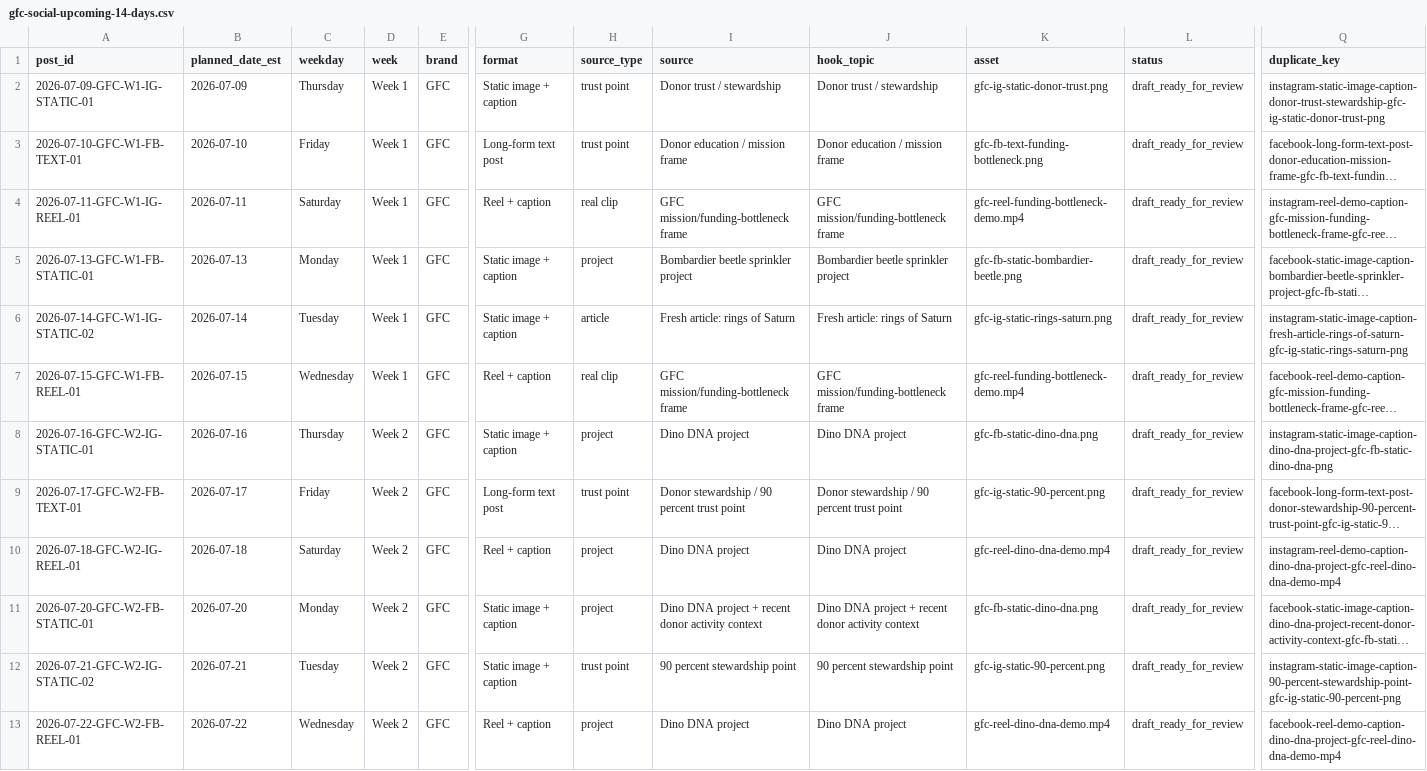
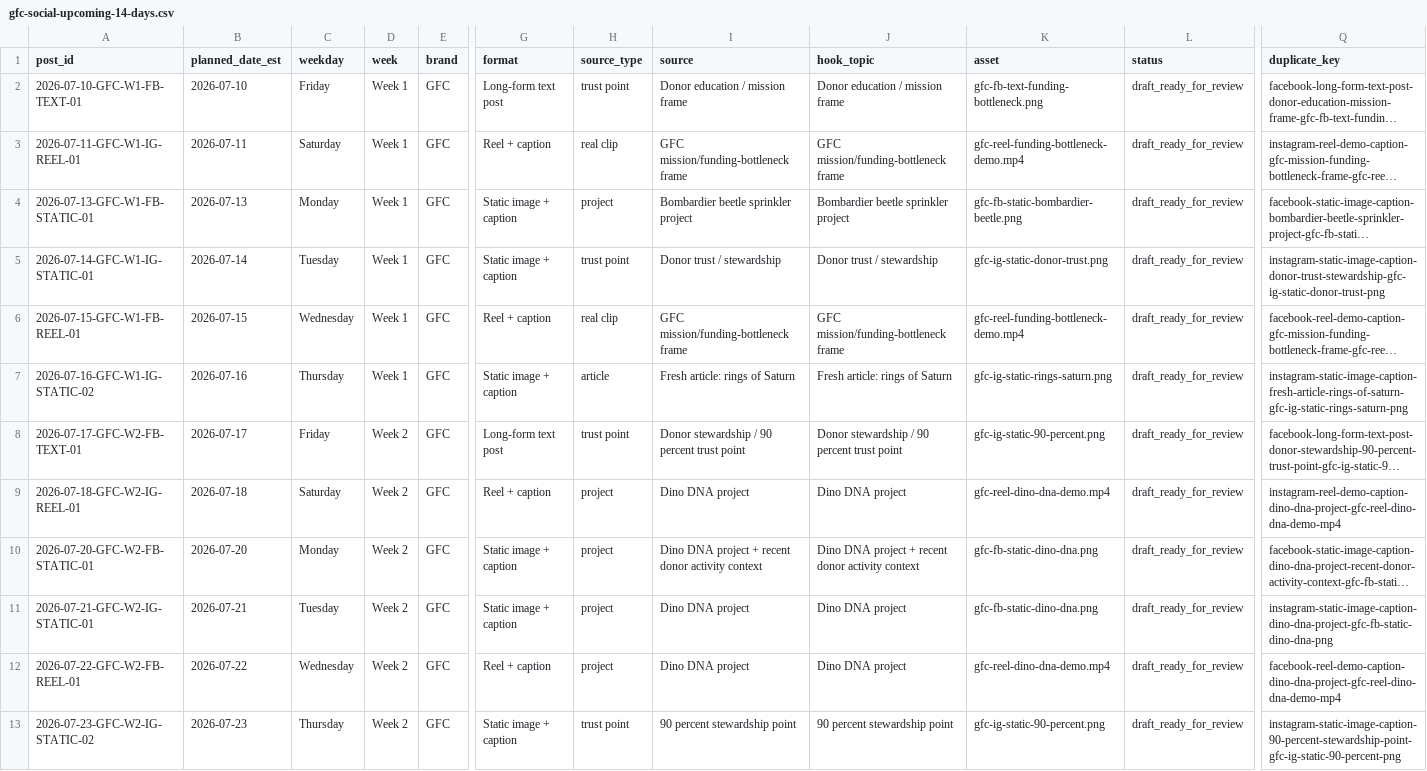
Before and after one commit to swsmusic/gfc-social-ledger, a CSV file: gfc-social-upcoming-14-days.csv, drawn as a sheet; only a part is shown, gaps mark what is left out; long unchanged cells end in …; removed rows and columns are numbered as before the commit, all else as after; rows hold the shown columns only; the diff names each change by its address in the sheet, - before the commit and + after, or states it on an @@ line.

Commit message:
Update GFC social ledger 2026-07-10T10:00:32Z

```diff
--- a/gfc-social-upcoming-14-days.csv
+++ b/gfc-social-upcoming-14-days.csv
-row 2: 2026-07-09-GFC-W1-IG-STATIC-01 | 2026-07-09 | Thursday | Week 1 | GFC | Static image + caption | trust point | Donor trust / stewardship | Donor trust / stewardship | gfc-ig-static-donor-trust.png | draft_ready_for_review | instagram-static-image-caption-donor-trust-stewardship-gfc-ig-static-donor-trust-png
-A5 (post_id): 2026-07-14-GFC-W1-IG-STATIC-02
+A5 (post_id): 2026-07-14-GFC-W1-IG-STATIC-01
-H5 (source_type): article
+H5 (source_type): trust point
-I5 (source): Fresh article: rings of Saturn
+I5 (source): Donor trust / stewardship
-J5 (hook_topic): Fresh article: rings of Saturn
+J5 (hook_topic): Donor trust / stewardship
-K5 (asset): gfc-ig-static-rings-saturn.png
+K5 (asset): gfc-ig-static-donor-trust.png
-Q5 (duplicate_key): instagram-static-image-caption-fresh-article-rings-of-saturn-gfc-ig-static-rings-saturn-png
+Q5 (duplicate_key): instagram-static-image-caption-donor-trust-stewardship-gfc-ig-static-donor-trust-png
-A7 (post_id): 2026-07-16-GFC-W2-IG-STATIC-01
+A7 (post_id): 2026-07-16-GFC-W1-IG-STATIC-02
-D7 (week): Week 2
+D7 (week): Week 1
-H7 (source_type): project
+H7 (source_type): article
-I7 (source): Dino DNA project
+I7 (source): Fresh article: rings of Saturn
-J7 (hook_topic): Dino DNA project
+J7 (hook_topic): Fresh article: rings of Saturn
-K7 (asset): gfc-fb-static-dino-dna.png
+K7 (asset): gfc-ig-static-rings-saturn.png
-Q7 (duplicate_key): instagram-static-image-caption-dino-dna-project-gfc-fb-static-dino-dna-png
+Q7 (duplicate_key): instagram-static-image-caption-fresh-article-rings-of-saturn-gfc-ig-static-rings-saturn-png
-A11 (post_id): 2026-07-21-GFC-W2-IG-STATIC-02
+A11 (post_id): 2026-07-21-GFC-W2-IG-STATIC-01
-H11 (source_type): trust point
+H11 (source_type): project
-I11 (source): 90 percent stewardship point
+I11 (source): Dino DNA project
-J11 (hook_topic): 90 percent stewardship point
+J11 (hook_topic): Dino DNA project
-K11 (asset): gfc-ig-static-90-percent.png
+K11 (asset): gfc-fb-static-dino-dna.png
-Q11 (duplicate_key): instagram-static-image-caption-90-percent-stewardship-point-gfc-ig-static-90-percent-png
+Q11 (duplicate_key): instagram-static-image-caption-dino-dna-project-gfc-fb-static-dino-dna-png
+row 13: 2026-07-23-GFC-W2-IG-STATIC-02 | 2026-07-23 | Thursday | Week 2 | GFC | Static image + caption | trust point | 90 percent stewardship point | 90 percent stewardship point | gfc-ig-static-90-percent.png | draft_ready_for_review | instagram-static-image-caption-90-percent-stewardship-point-gfc-ig-static-90-percent-png
```
Also changed, not shown: 1 other file.
